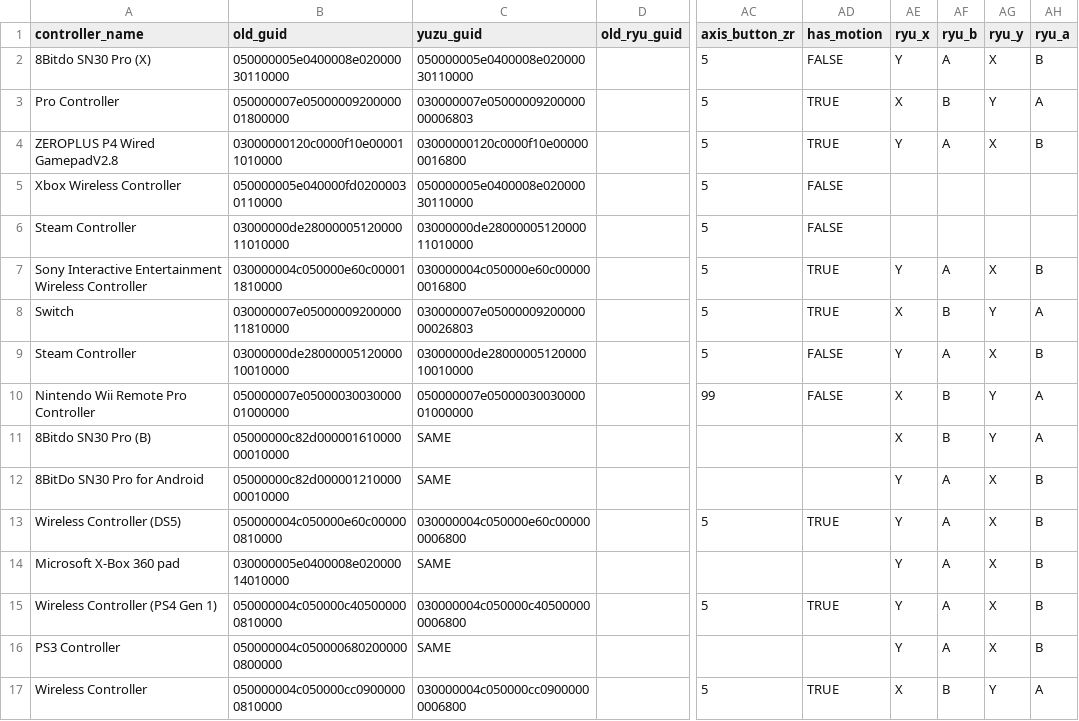
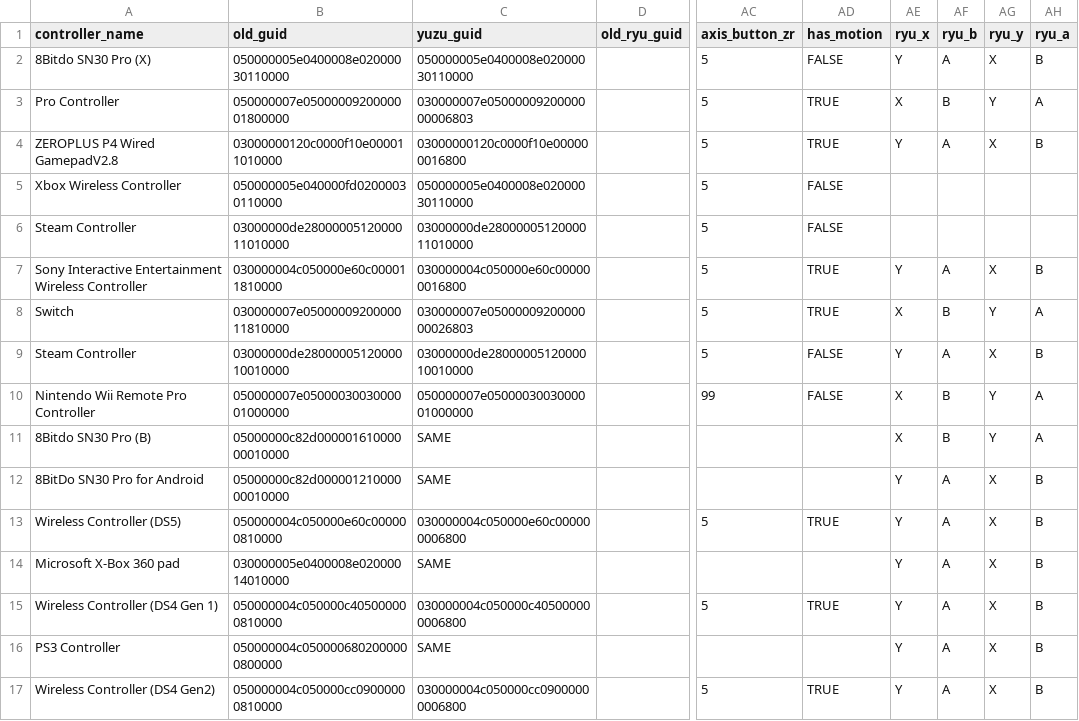
Before and after one commit to ordovice/batocera-switch, a CSV file: system/switch/configgen/mapping.csv, drawn as a sheet; only a part is shown, gaps mark what is left out; the diff names each change by its address in the sheet, - before the commit and + after, or states it on an @@ line.

Commit message:
Update mapping.csv
DS4 Gen 2 update

```diff
--- a/system/switch/configgen/mapping.csv
+++ b/system/switch/configgen/mapping.csv
-A15 (controller_name): Wireless Controller (PS4 Gen 1)
+A15 (controller_name): Wireless Controller (DS4 Gen 1)
-A17 (controller_name): Wireless Controller
+A17 (controller_name): Wireless Controller (DS4 Gen2)
-AE17 (ryu_x): X
+AE17 (ryu_x): Y
-AF17 (ryu_b): B
+AF17 (ryu_b): A
-AG17 (ryu_y): Y
+AG17 (ryu_y): X
-AH17 (ryu_a): A
+AH17 (ryu_a): B
```
